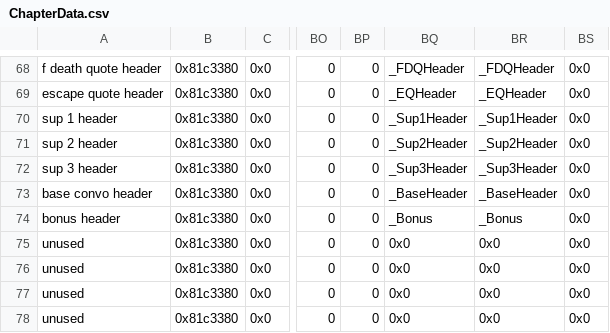
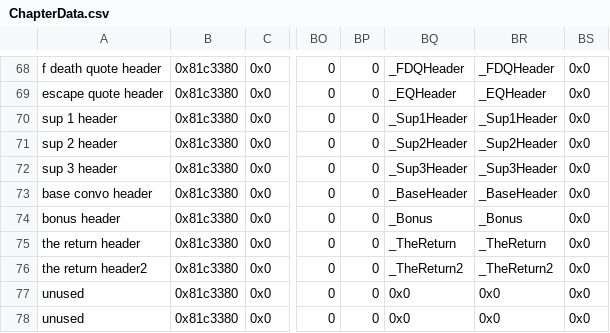
Before and after one commit to Retina1/TMGC_Buildfiles, a CSV file: Tables/NightmareModules/ChapterData/ChapterData.csv, drawn as a sheet; only a part is shown, gaps mark what is left out; the diff names each change by its address in the sheet, - before the commit and + after, or states it on an @@ line.

Commit message:
the return continued, event viewer setup

```diff
--- a/Tables/NightmareModules/ChapterData/ChapterData.csv
+++ b/Tables/NightmareModules/ChapterData/ChapterData.csv
-A75: unused
+A75: the return header
-BQ75: 0x0
+BQ75: _TheReturn
-BR75: 0x0
+BR75: _TheReturn
-A76: unused
+A76: the return header2
-BQ76: 0x0
+BQ76: _TheReturn2
-BR76: 0x0
+BR76: _TheReturn2
```
Also changed, not shown: 11 other files.
